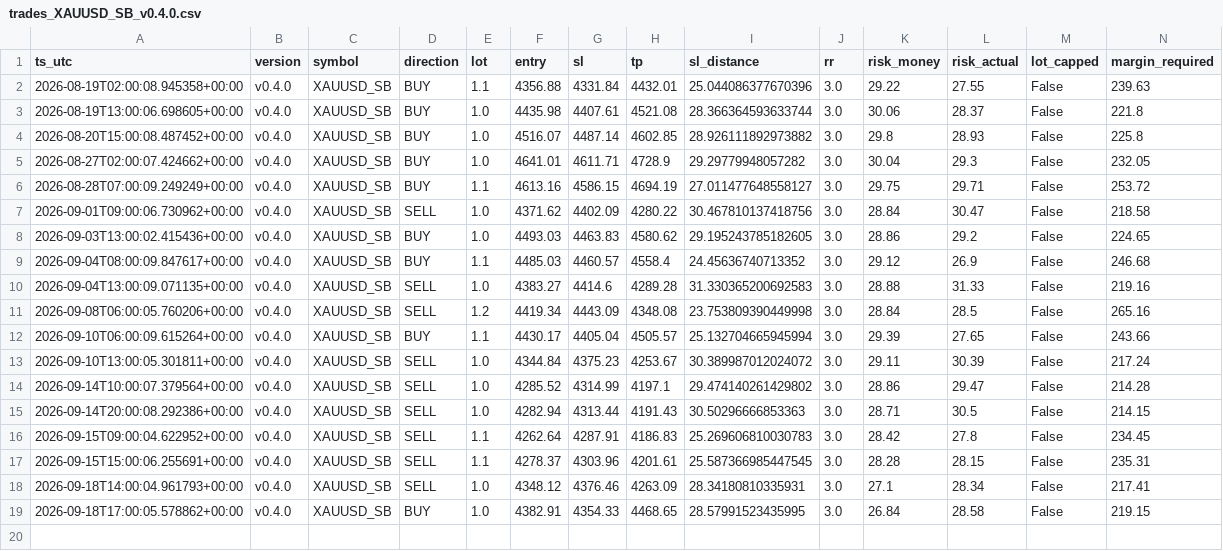
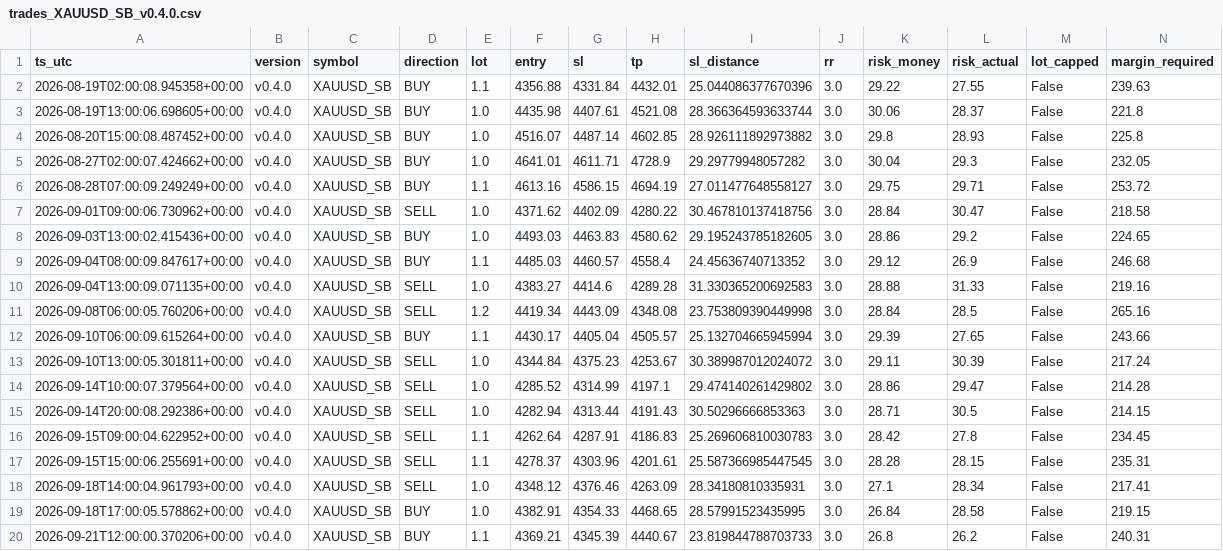
Before and after one commit to jorgenofuentes/tb-logs, a CSV file: trades_XAUUSD_SB_v0.4.0.csv, drawn as a sheet; only a part is shown; rows hold the shown columns only; the diff names each change by its address in the sheet, - before the commit and + after, or states it on an @@ line.

```diff
--- a/trades_XAUUSD_SB_v0.4.0.csv
+++ b/trades_XAUUSD_SB_v0.4.0.csv
+row 20: 2026-09-21T12:00:00.370206+00:00 | v0.4.0 | XAUUSD_SB | BUY | 1.1 | 4369.21 | 4345.39 | 4440.67 | 23.819844788703733 | 3.0 | 26.8 | 26.2 | False | 240.31
```
Also changed, not shown: signals_XAUUSD_SB_v0.4.0.csv, 3 other files.
